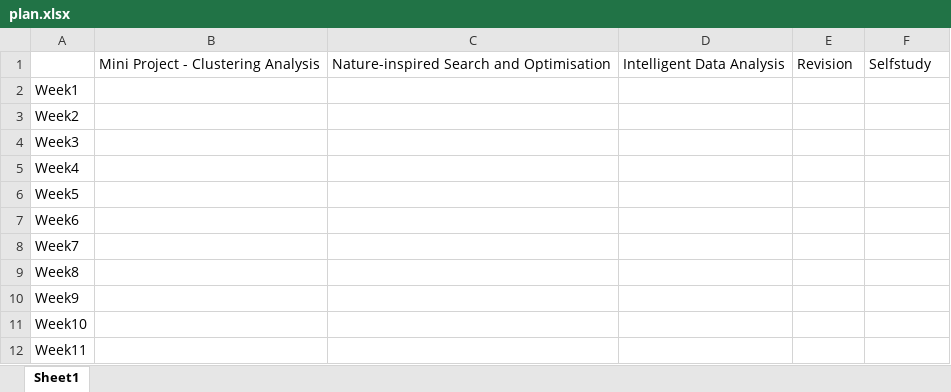
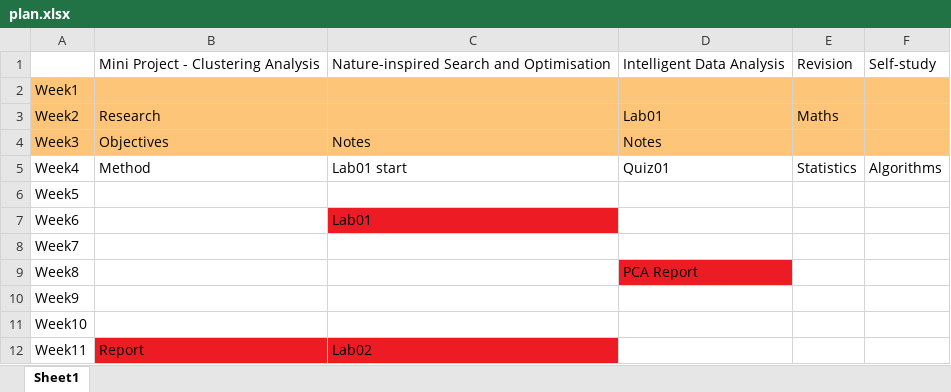
Before and after one commit to khulaifi95/ACS, an Excel workbook: plan.xlsx, sheet Sheet1, drawn as a sheet; values as stored, in another font and other column widths than the file's, no borders; the diff names each change by its address in the sheet, - before the commit and + after, or states it on an @@ line.

```diff
--- a/plan.xlsx (sheet Sheet1)
+++ b/plan.xlsx (sheet Sheet1)
-F1: Selfstudy
+F1: Self-study
-A2:F4 fill: none
+A2:F4 fill: #FDC578
-B3: (empty)
+B3: Research
-D3: (empty)
+D3: Lab01
-E3: (empty)
+E3: Maths
-B4: (empty)
+B4: Objectives
-C4: (empty)
+C4: Notes
-D4: (empty)
+D4: Notes
-B5: (empty)
+B5: Method
-C5: (empty)
+C5: Lab01 start
-D5: (empty)
+D5: Quiz01
-E5: (empty)
+E5: Statistics
-F5: (empty)
+F5: Algorithms
-C7: (empty)
+C7: Lab01
-C7 fill: none
+C7 fill: #ED1C24
-D9: (empty)
+D9: PCA Report
-D9 fill: none
+D9 fill: #ED1C24
-B12: (empty)
+B12: Report
-B12:C12 fill: none
+B12:C12 fill: #ED1C24
-C12: (empty)
+C12: Lab02
```
Also changed, not shown: 3 other files.
